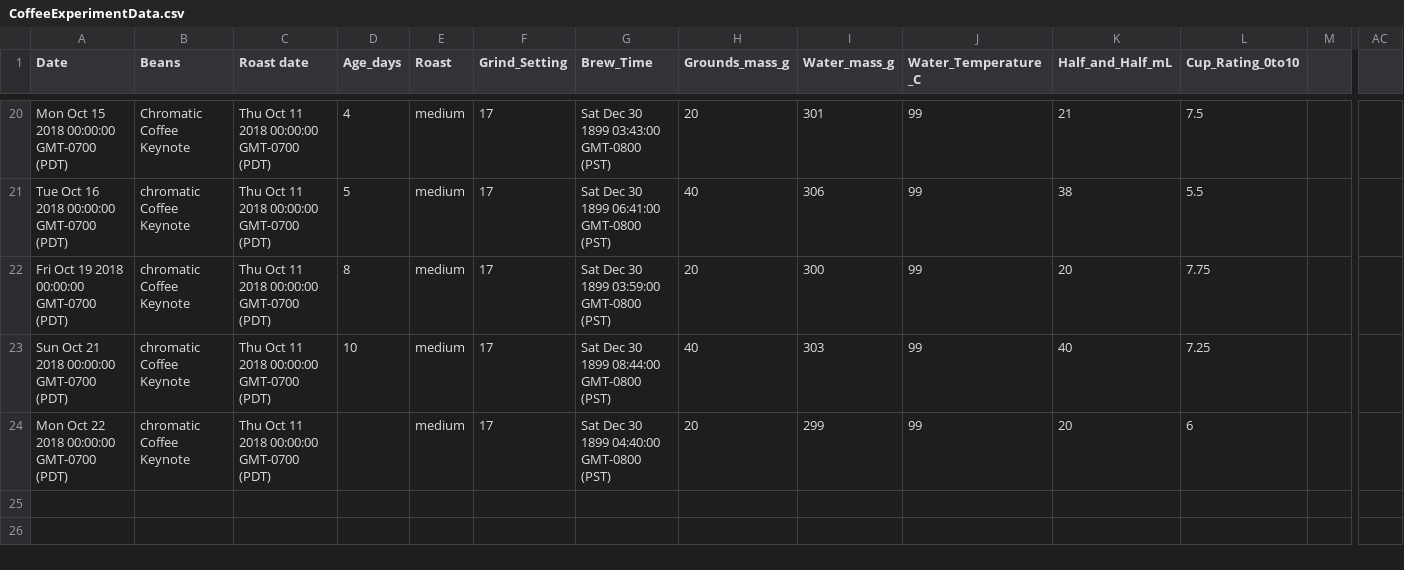
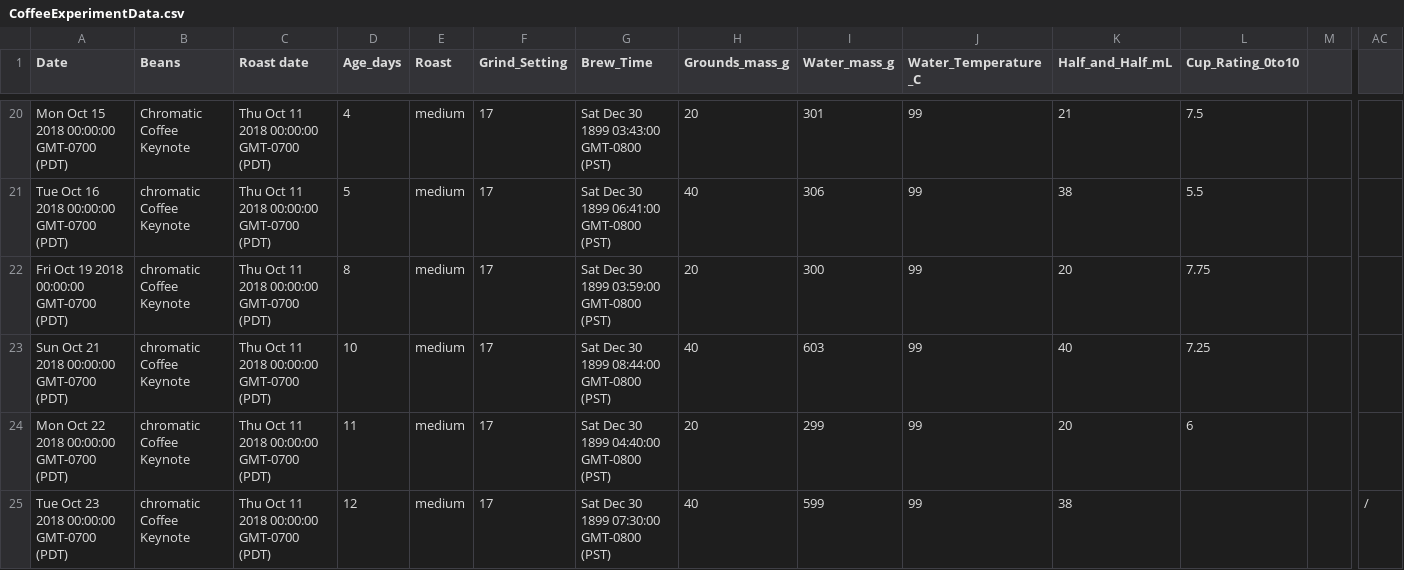
Before and after one commit to ldstrohl/TensorFlow_Coffee, a CSV file: CoffeeExperimentData.csv, drawn as a sheet; only a part is shown, gaps mark what is left out; rows hold the shown columns only; the diff names each change by its address in the sheet, - before the commit and + after, or states it on an @@ line.

Commit message:
Data Entry

```diff
--- a/CoffeeExperimentData.csv
+++ b/CoffeeExperimentData.csv
-I23 (Water_mass_g): 303
+I23 (Water_mass_g): 603
-D24 (Age_days): (empty)
+D24 (Age_days): 11
+row 25: Tue Oct 23 2018 00:00:00 GMT-0700 (PDT) | chromatic Coffee Keynote | Thu Oct 11 2018 00:00:00 GMT-0700 (PDT) | 12 | medium | 17 | Sat Dec 30 1899 07:30:00 GMT-0800 (PST) | 40 | 599 | 99 | 38 |  |  | /
```
